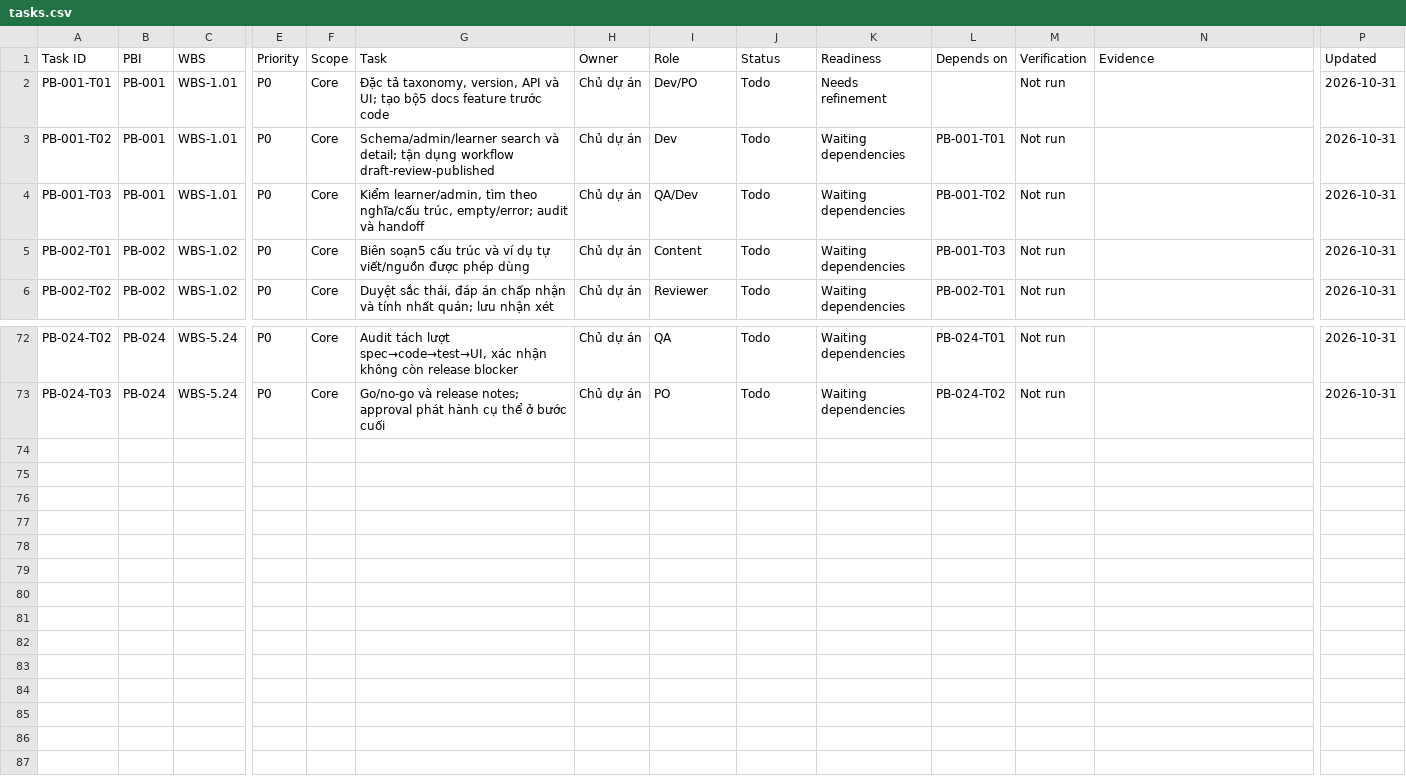
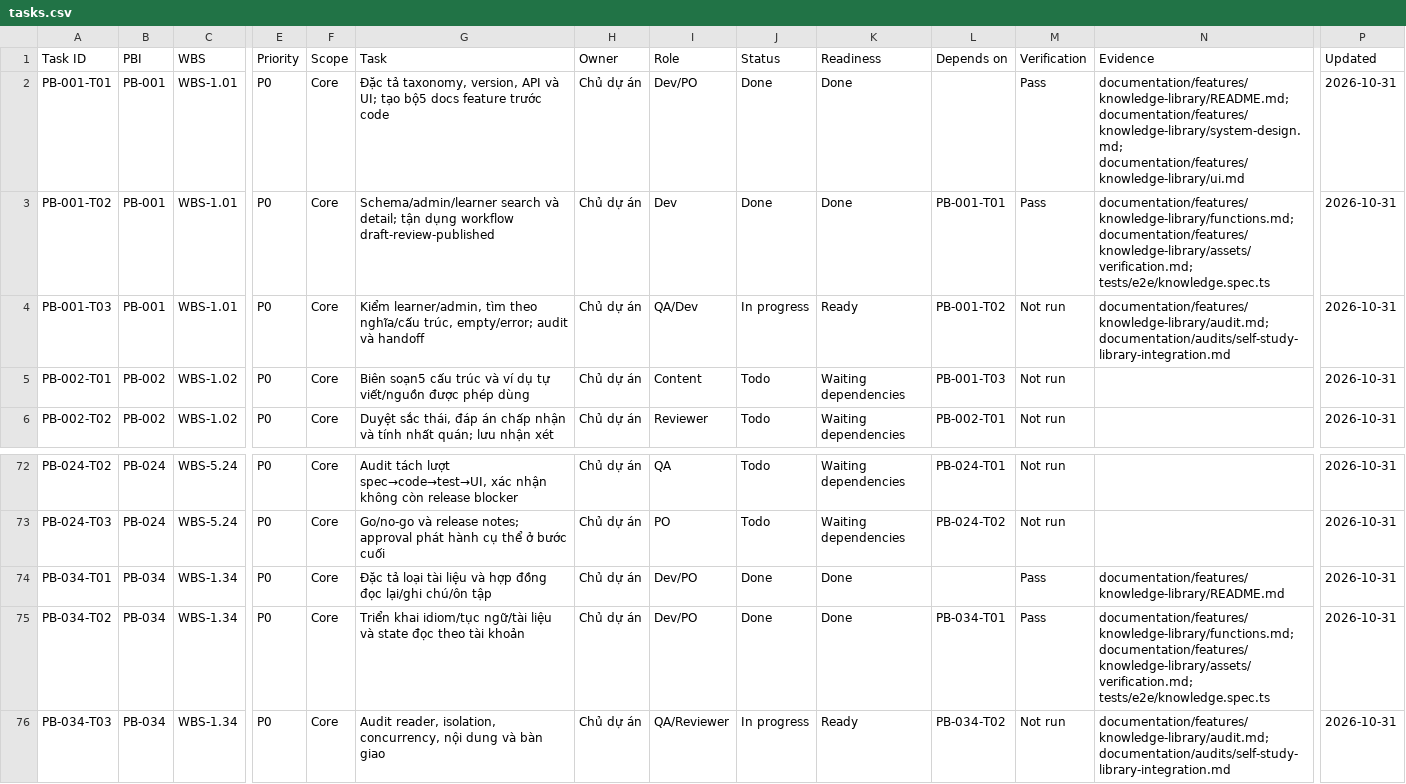
Before and after one commit to espresso23/everlang, a CSV file: documentation/planning/tasks.csv, drawn as a sheet; only a part is shown, gaps mark what is left out; rows hold the shown columns only; the diff names each change by its address in the sheet, - before the commit and + after, or states it on an @@ line.

Commit message:
feat: build versioned self-study knowledge library

```diff
--- a/documentation/planning/tasks.csv
+++ b/documentation/planning/tasks.csv
-J2:J3 (Status): Todo
+J2:J3 (Status): Done
-K2 (Readiness): Needs refinement
+K2 (Readiness): Done
-M2:M3 (Verification): Not run
+M2:M3 (Verification): Pass
-N2 (Evidence): (empty)
+N2 (Evidence): documentation/features/knowledge-library/README.md; documentation/features/knowledge-library/system-design.md; documentation/features/knowledge-library/ui.md
-K3 (Readiness): Waiting dependencies
+K3 (Readiness): Done
-N3 (Evidence): (empty)
+N3 (Evidence): documentation/features/knowledge-library/functions.md; documentation/features/knowledge-library/assets/verification.md; tests/e2e/knowledge.spec.ts
-J4 (Status): Todo
+J4 (Status): In progress
-K4 (Readiness): Waiting dependencies
+K4 (Readiness): Ready
-N4 (Evidence): (empty)
+N4 (Evidence): documentation/features/knowledge-library/audit.md; documentation/audits/self-study-library-integration.md
+row 74: PB-034-T01 | PB-034 | WBS-1.34 | P0 | Core | Đặc tả loại tài liệu và hợp đồng đọc lại/ghi chú/ôn tập | Chủ dự án | Dev/PO | Done | Done |  | Pass | documentation/features/knowledge-library/README.md | 2026-10-31
+row 75: PB-034-T02 | PB-034 | WBS-1.34 | P0 | Core | Triển khai idiom/tục ngữ/tài liệu và state đọc theo tài khoản | Chủ dự án | Dev/PO | Done | Done | PB-034-T01 | Pass | documentation/features/knowledge-library/functions.md; documentation/features/knowledge-library/assets/verification.md; tests/e2e/knowledge.spec.ts | 2026-10-31
+row 76: PB-034-T03 | PB-034 | WBS-1.34 | P0 | Core | Audit reader, isolation, concurrency, nội dung và bàn giao | Chủ dự án | QA/Reviewer | In progress | Ready | PB-034-T02 | Not run | documentation/features/knowledge-library/audit.md; documentation/audits/self-study-library-integration.md | 2026-10-31
```
Also changed, not shown: documentation/planning/product-backlog.csv, 48 other files.
